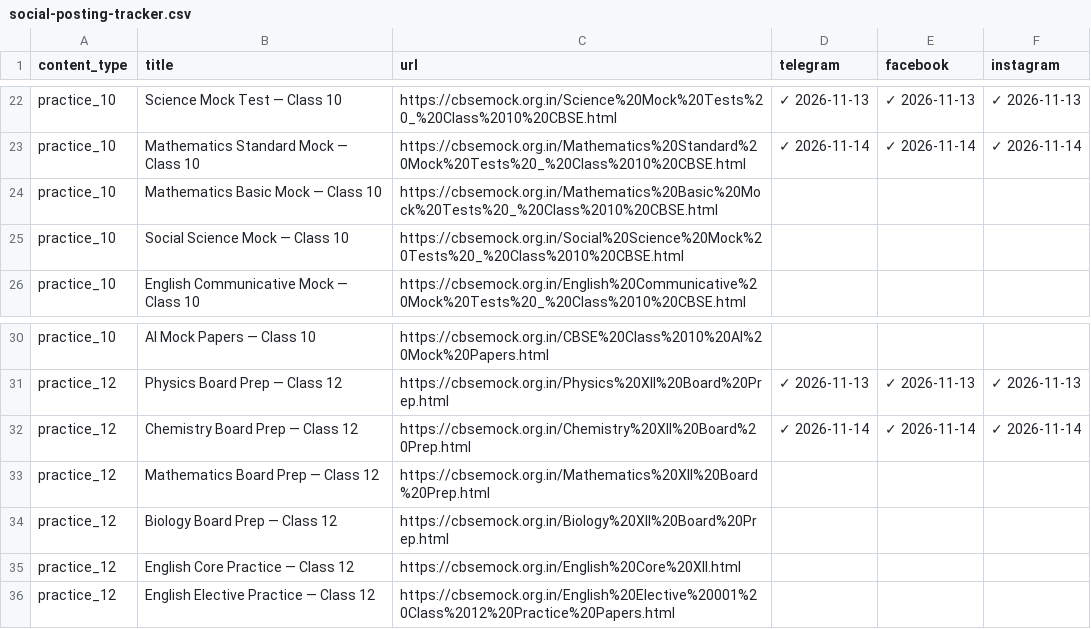
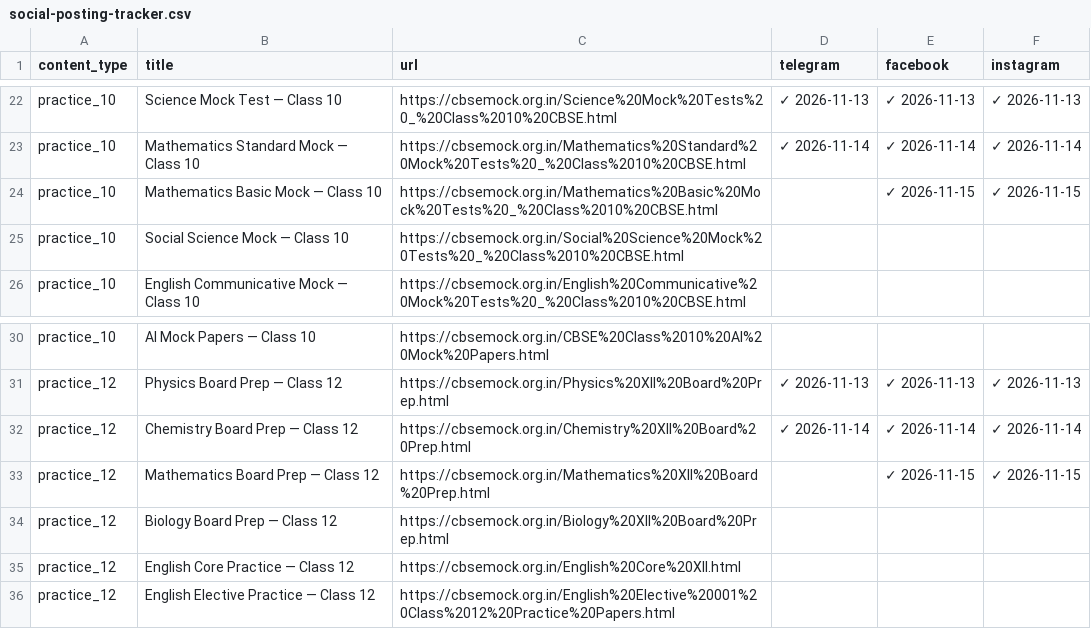
Before and after one commit to compukidsdgp-creator/CBSE-PORTAL, a CSV file: social-posting-tracker.csv, drawn as a sheet; only a part is shown, gaps mark what is left out; the diff covers the shown part only.

```diff
--- a/social-posting-tracker.csv
+++ b/social-posting-tracker.csv
@@ -23,3 +23,3 @@ practice_10,Science Mock Test — Class 10,https://cbsemock.org.in/Science%20Moc
 practice_10,Mathematics Standard Mock — Class 10,https://cbsemock.org.in/Mathematics%20Standard%20Mock%20Tests%20_%20Class%2010%20CBSE.html,✓ 2026-11-14,✓ 2026-11-14,✓ 2026-11-14
-practice_10,Mathematics Basic Mock — Class 10,https://cbsemock.org.in/Mathematics%20Basic%20Mock%20Tests%20_%20Class%2010%20CBSE.html,,,
+practice_10,Mathematics Basic Mock — Class 10,https://cbsemock.org.in/Mathematics%20Basic%20Mock%20Tests%20_%20Class%2010%20CBSE.html,,✓ 2026-11-15,✓ 2026-11-15
 practice_10,Social Science Mock — Class 10,https://cbsemock.org.in/Social%20Science%20Mock%20Tests%20_%20Class%2010%20CBSE.html,,,
@@ -32,3 +32,3 @@ practice_12,Physics Board Prep — Class 12,https://cbsemock.org.in/Physics%20XI
 practice_12,Chemistry Board Prep — Class 12,https://cbsemock.org.in/Chemistry%20XII%20Board%20Prep.html,✓ 2026-11-14,✓ 2026-11-14,✓ 2026-11-14
-practice_12,Mathematics Board Prep — Class 12,https://cbsemock.org.in/Mathematics%20XII%20Board%20Prep.html,,,
+practice_12,Mathematics Board Prep — Class 12,https://cbsemock.org.in/Mathematics%20XII%20Board%20Prep.html,,✓ 2026-11-15,✓ 2026-11-15
 practice_12,Biology Board Prep — Class 12,https://cbsemock.org.in/Biology%20XII%20Board%20Prep.html,,,
```
Also changed, not shown: 20 added rows and 2 edited cells elsewhere in this file.
